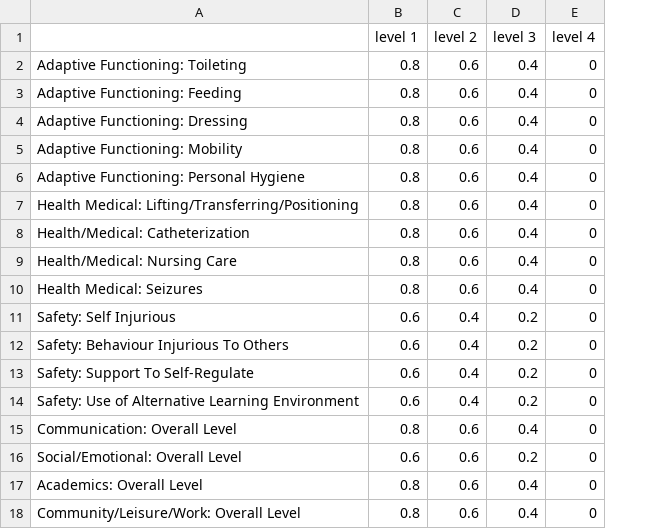
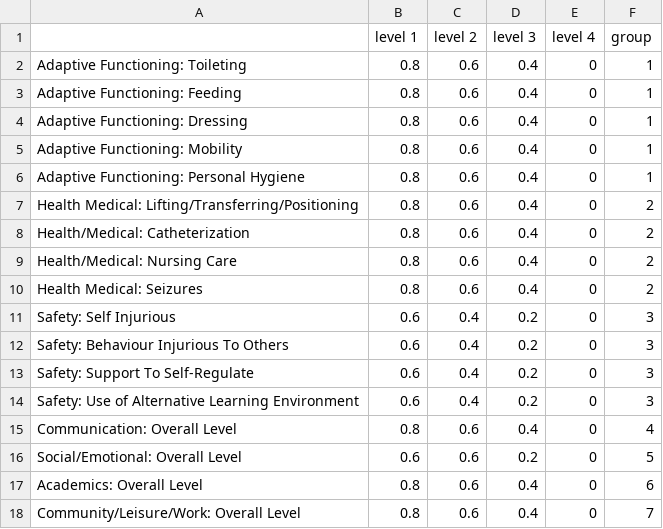
Before and after one commit to Alcampopiano/EA_algorithm, a CSV file: example_map.csv, drawn as a sheet; the diff names each change by its address in the sheet, - before the commit and + after, or states it on an @@ line.

Commit message:
updated map_df example

```diff
--- a/example_map.csv
+++ b/example_map.csv
+column F (group), rows 2-18: 1 | 1 | 1 | 1 | 1 | 2 | 2 | 2 | 2 | 3 | 3 | 3 | 3 | 4 | 5 | 6 | 7
```
